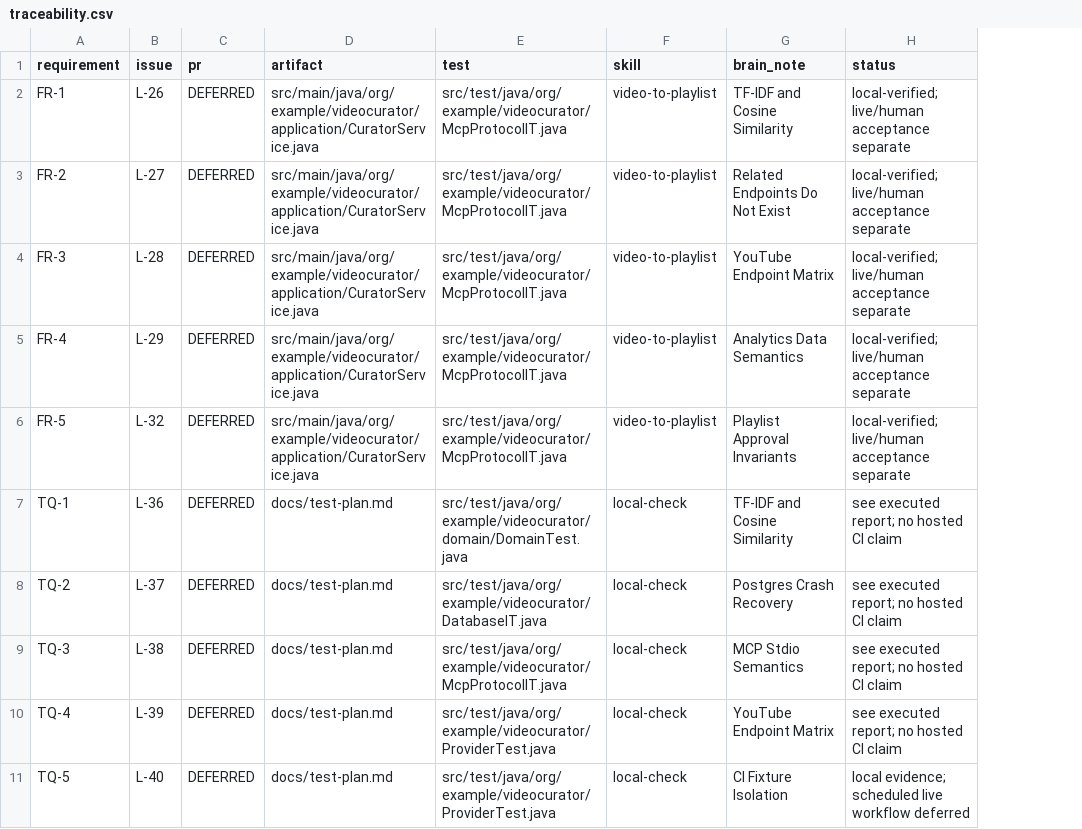
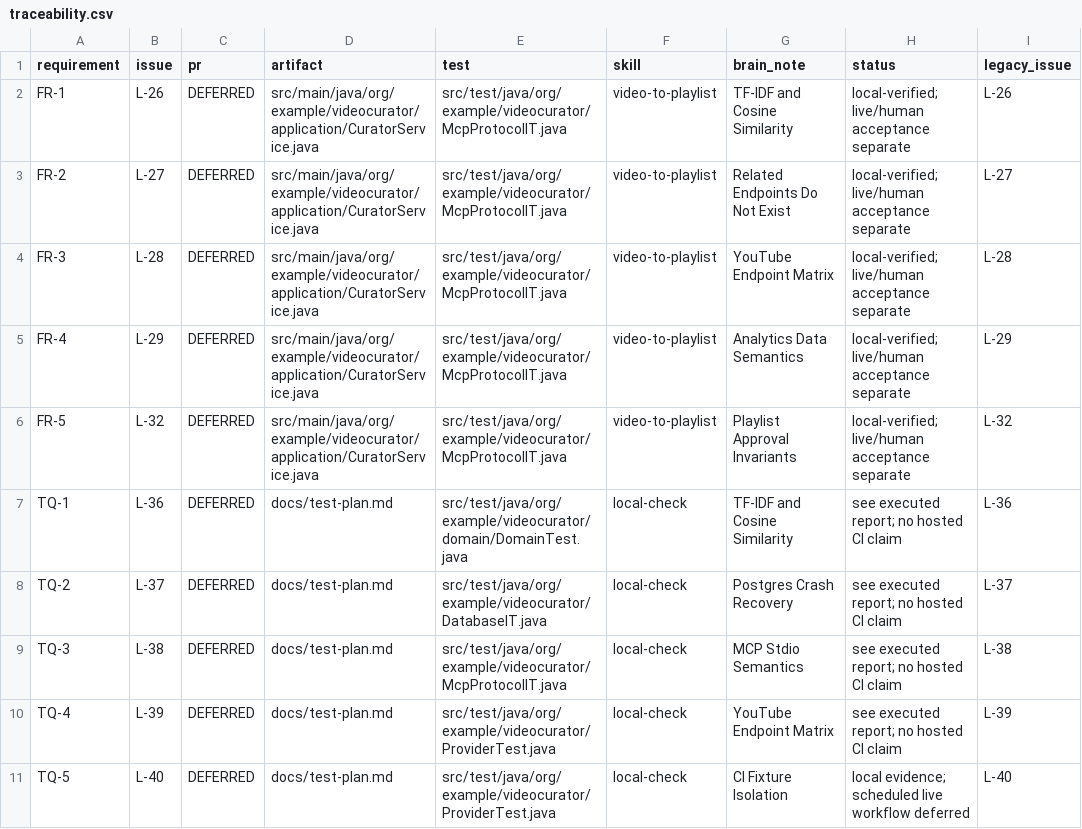
Before and after one commit to Infra77/youtube-mcp-server, a CSV file: docs/traceability.csv, drawn as a sheet; only a part is shown; the diff covers the shown part only; the diff names each change by its address in the sheet, - before the commit and + after, or states it on an @@ line.

```diff
--- a/docs/traceability.csv
+++ b/docs/traceability.csv
+column I (legacy_issue), rows 2-11: L-26 | L-27 | L-28 | L-29 | L-32 | L-36 | L-37 | L-38 | L-39 | L-40
```
Also changed, not shown: 7 edited cells elsewhere in this file, 12 other files.
